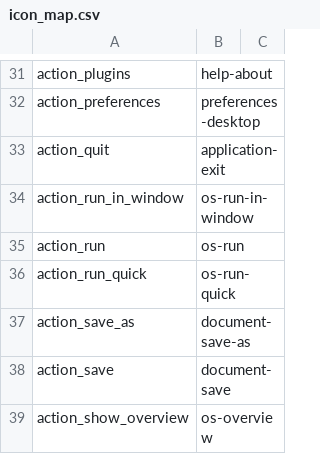
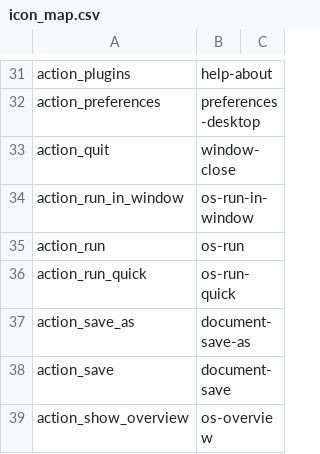
Before and after one commit to open-cogsci/OpenSesame, a CSV file: opensesame_resources/theme/default/icon_map.csv, drawn as a sheet; only a part is shown, gaps mark what is left out.

Commit message:
theme: use window-close icon instead of application-exit (closes #431)

```diff
--- a/opensesame_resources/theme/default/icon_map.csv
+++ b/opensesame_resources/theme/default/icon_map.csv
@@ -32,3 +32,3 @@ action_plugins,help-about,
 action_preferences,preferences-desktop,
-action_quit,application-exit,
+action_quit,window-close,
 action_run_in_window,os-run-in-window,
```
